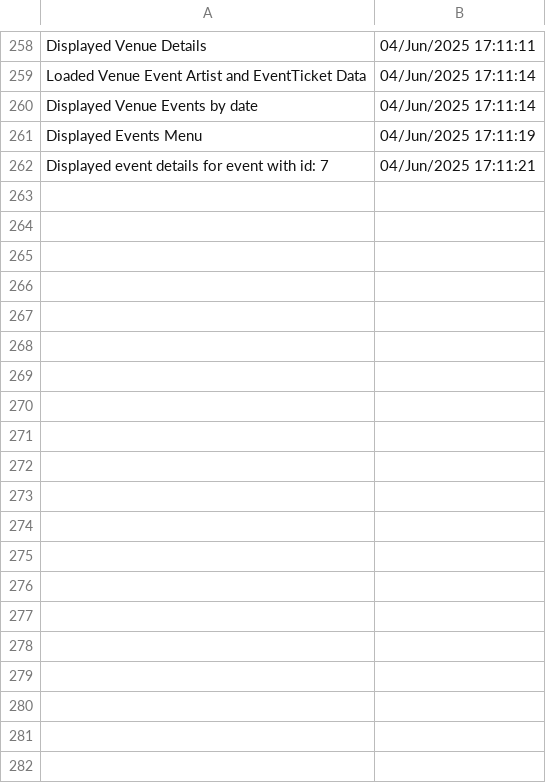
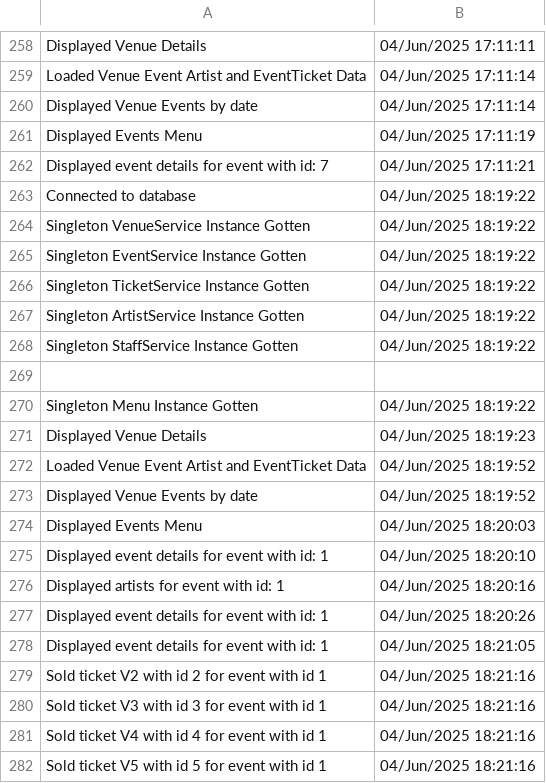
Before and after one commit to imnofuxkingfun/AOOP_VenueManager, a CSV file: src/AuditLog.csv, drawn as a sheet; only a part is shown, gaps mark what is left out; the diff covers the shown part only; the diff names each change by its address in the sheet, - before the commit and + after, or states it on an @@ line.

```diff
--- a/src/AuditLog.csv
+++ b/src/AuditLog.csv
+row 263: Connected to database | 04/Jun/2025 18:19:22
+row 264: Singleton VenueService Instance Gotten | 04/Jun/2025 18:19:22
+row 265: Singleton EventService Instance Gotten | 04/Jun/2025 18:19:22
+row 266: Singleton TicketService Instance Gotten | 04/Jun/2025 18:19:22
+row 267: Singleton ArtistService Instance Gotten | 04/Jun/2025 18:19:22
+row 268: Singleton StaffService Instance Gotten | 04/Jun/2025 18:19:22
+row 269: (empty)
+row 270: Singleton Menu Instance Gotten | 04/Jun/2025 18:19:22
+row 271: Displayed Venue Details | 04/Jun/2025 18:19:23
+row 272: Loaded Venue Event Artist and EventTicket Data | 04/Jun/2025 18:19:52
+row 273: Displayed Venue Events by date | 04/Jun/2025 18:19:52
+row 274: Displayed Events Menu | 04/Jun/2025 18:20:03
+row 275: Displayed event details for event with id: 1 | 04/Jun/2025 18:20:10
+row 276: Displayed artists for event with id: 1 | 04/Jun/2025 18:20:16
+row 277: Displayed event details for event with id: 1 | 04/Jun/2025 18:20:26
+row 278: Displayed event details for event with id: 1 | 04/Jun/2025 18:21:05
+row 279: Sold ticket V2 with id 2 for event with id 1 | 04/Jun/2025 18:21:16
+row 280: Sold ticket V3 with id 3 for event with id 1 | 04/Jun/2025 18:21:16
+row 281: Sold ticket V4 with id 4 for event with id 1 | 04/Jun/2025 18:21:16
+row 282: Sold ticket V5 with id 5 for event with id 1 | 04/Jun/2025 18:21:16
```
Also changed, not shown: 18 added rows elsewhere in this file, 21 other files.
